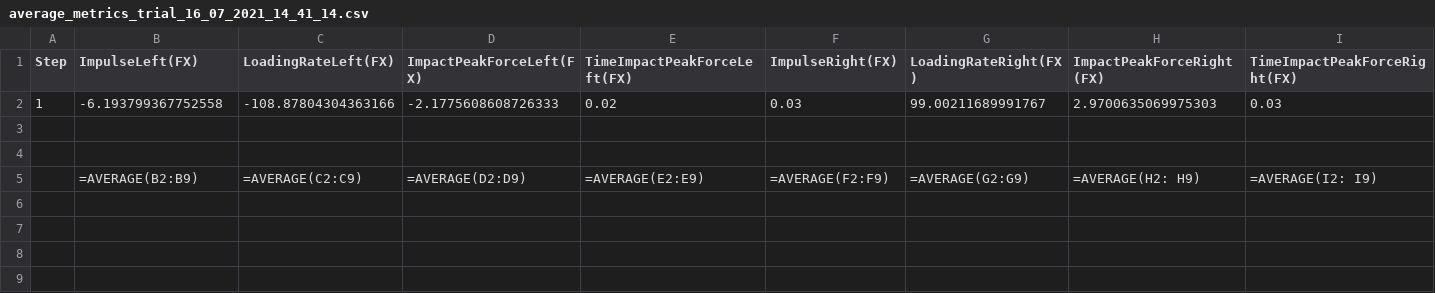
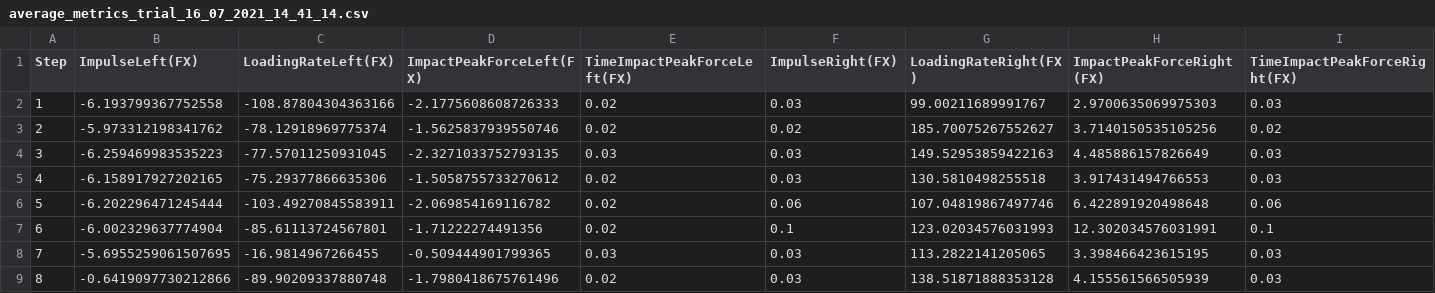
Before and after one commit to ApostolosFotopoulos/bertec-dashboard, a CSV file: .meta/metrics/clients/average_metrics_trial_16_07_2021_14_41_14.csv, drawn as a sheet; only a part is shown; removed rows and columns are numbered as before the commit, all else as after; rows hold the shown columns only; the diff names each change by its address in the sheet, - before the commit and + after, or states it on an @@ line.

Commit message:
Added the stance symmetry metric

```diff
--- a/.meta/metrics/clients/average_metrics_trial_16_07_2021_14_41_14.csv
+++ b/.meta/metrics/clients/average_metrics_trial_16_07_2021_14_41_14.csv
-row 3: (empty)
+row 3: 2 | -5.973312198341762 | -78.12918969775374 | -1.5625837939550746 | 0.02 | 0.02 | 185.70075267552627 | 3.7140150535105256 | 0.02
-row 4: (empty)
+row 4: 3 | -6.259469983535223 | -77.57011250931045 | -2.3271033752793135 | 0.03 | 0.03 | 149.52953859422163 | 4.485886157826649 | 0.03
-row 5:  | =AVERAGE(B2:B9) | =AVERAGE(C2:C9) | =AVERAGE(D2:D9) | =AVERAGE(E2:E9) | =AVERAGE(F2:F9) | =AVERAGE(G2:G9) | =AVERAGE(H2: H9) | =AVERAGE(I2: I9)
+row 5: 4 | -6.158917927202165 | -75.29377866635306 | -1.5058755733270612 | 0.02 | 0.03 | 130.5810498255518 | 3.917431494766553 | 0.03
+row 6: 5 | -6.202296471245444 | -103.49270845583911 | -2.069854169116782 | 0.02 | 0.06 | 107.04819867497746 | 6.422891920498648 | 0.06
+row 7: 6 | -6.002329637774904 | -85.61113724567801 | -1.71222274491356 | 0.02 | 0.1 | 123.02034576031993 | 12.302034576031991 | 0.1
+row 8: 7 | -5.6955259061507695 | -16.9814967266455 | -0.509444901799365 | 0.03 | 0.03 | 113.2822141205065 | 3.398466423615195 | 0.03
+row 9: 8 | -0.6419097730212866 | -89.90209337880748 | -1.7980418675761496 | 0.02 | 0.03 | 138.51871888353128 | 4.155561566505939 | 0.03
```
Also changed, not shown: 8 other files.
